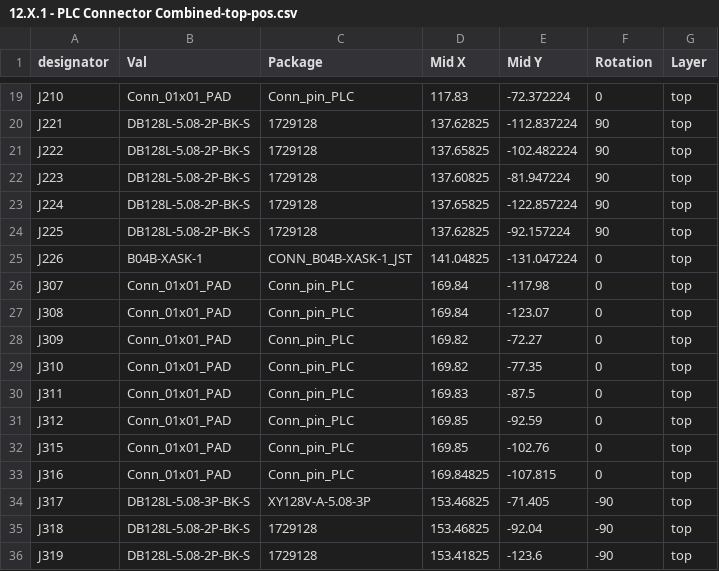
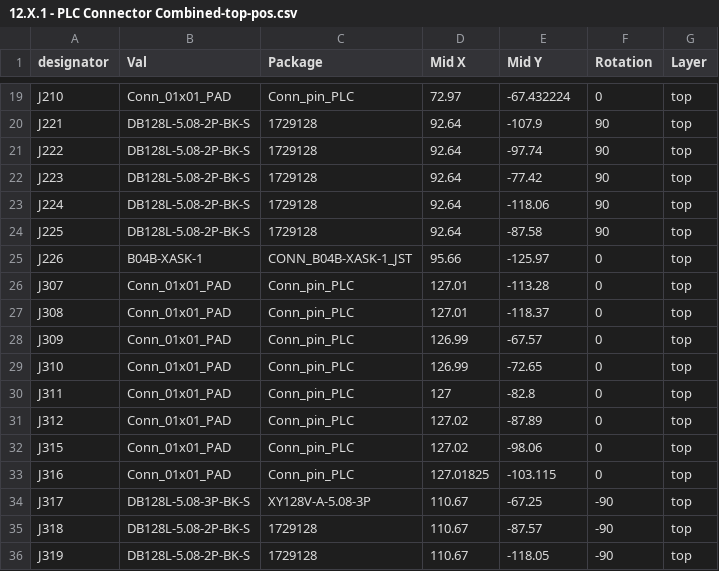
Before and after one commit to dj1encore/PLC_Connector, a CSV file: 12.X.1 - PLC Connector Combined/GERBER/12.X.1 - PLC Connector Combined-top-pos.csv, drawn as a sheet; only a part is shown, gaps mark what is left out; the diff covers the shown part only; the diff names each change by its address in the sheet, - before the commit and + after, or states it on an @@ line.

```diff
--- a/12.X.1 - PLC Connector Combined/GERBER/12.X.1 - PLC Connector Combined-top-pos.csv
+++ b/12.X.1 - PLC Connector Combined/GERBER/12.X.1 - PLC Connector Combined-top-pos.csv
-D19 (Mid X): 117.83
+D19 (Mid X): 72.97
-E19 (Mid Y): -72.372224
+E19 (Mid Y): -67.432224
-D20 (Mid X): 137.62825
+D20 (Mid X): 92.64
-E20 (Mid Y): -112.837224
+E20 (Mid Y): -107.9
-D21 (Mid X): 137.65825
+D21 (Mid X): 92.64
-E21 (Mid Y): -102.482224
+E21 (Mid Y): -97.74
-D22 (Mid X): 137.60825
+D22 (Mid X): 92.64
-E22 (Mid Y): -81.947224
+E22 (Mid Y): -77.42
-D23 (Mid X): 137.65825
+D23 (Mid X): 92.64
-E23 (Mid Y): -122.857224
+E23 (Mid Y): -118.06
-D24 (Mid X): 137.62825
+D24 (Mid X): 92.64
-E24 (Mid Y): -92.157224
+E24 (Mid Y): -87.58
-D25 (Mid X): 141.04825
+D25 (Mid X): 95.66
-E25 (Mid Y): -131.047224
+E25 (Mid Y): -125.97
-D26:D27 (Mid X): 169.84
+D26:D27 (Mid X): 127.01
-E26 (Mid Y): -117.98
+E26 (Mid Y): -113.28
-E27 (Mid Y): -123.07
+E27 (Mid Y): -118.37
-D28:D29 (Mid X): 169.82
+D28:D29 (Mid X): 126.99
-E28 (Mid Y): -72.27
+E28 (Mid Y): -67.57
-E29 (Mid Y): -77.35
+E29 (Mid Y): -72.65
-D30 (Mid X): 169.83
+D30 (Mid X): 127
-E30 (Mid Y): -87.5
+E30 (Mid Y): -82.8
-D31:D32 (Mid X): 169.85
+D31:D32 (Mid X): 127.02
-E31 (Mid Y): -92.59
+E31 (Mid Y): -87.89
-E32 (Mid Y): -102.76
+E32 (Mid Y): -98.06
-D33 (Mid X): 169.84825
+D33 (Mid X): 127.01825
-E33 (Mid Y): -107.815
+E33 (Mid Y): -103.115
-D34:D35 (Mid X): 153.46825
+D34:D35 (Mid X): 110.67
-E34 (Mid Y): -71.405
+E34 (Mid Y): -67.25
-E35 (Mid Y): -92.04
+E35 (Mid Y): -87.57
-D36 (Mid X): 153.41825
+D36 (Mid X): 110.67
-E36 (Mid Y): -123.6
+E36 (Mid Y): -118.05
```
Also changed, not shown: 5 added rows and 46 edited cells elsewhere in this file, 12.X.1 - PLC Connector Combined/GERBER/12.X.1 - PLC Connector Combined.csv, 51 other files.
